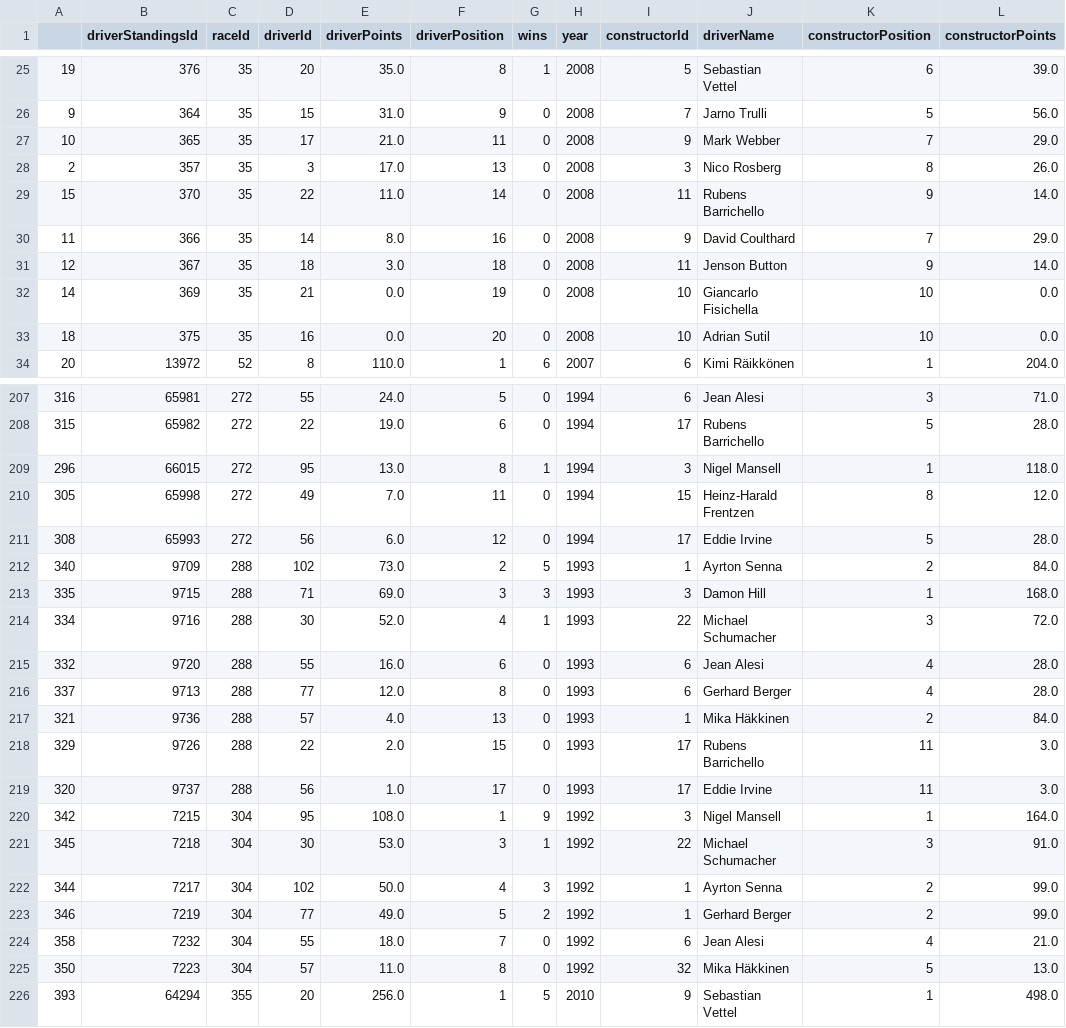
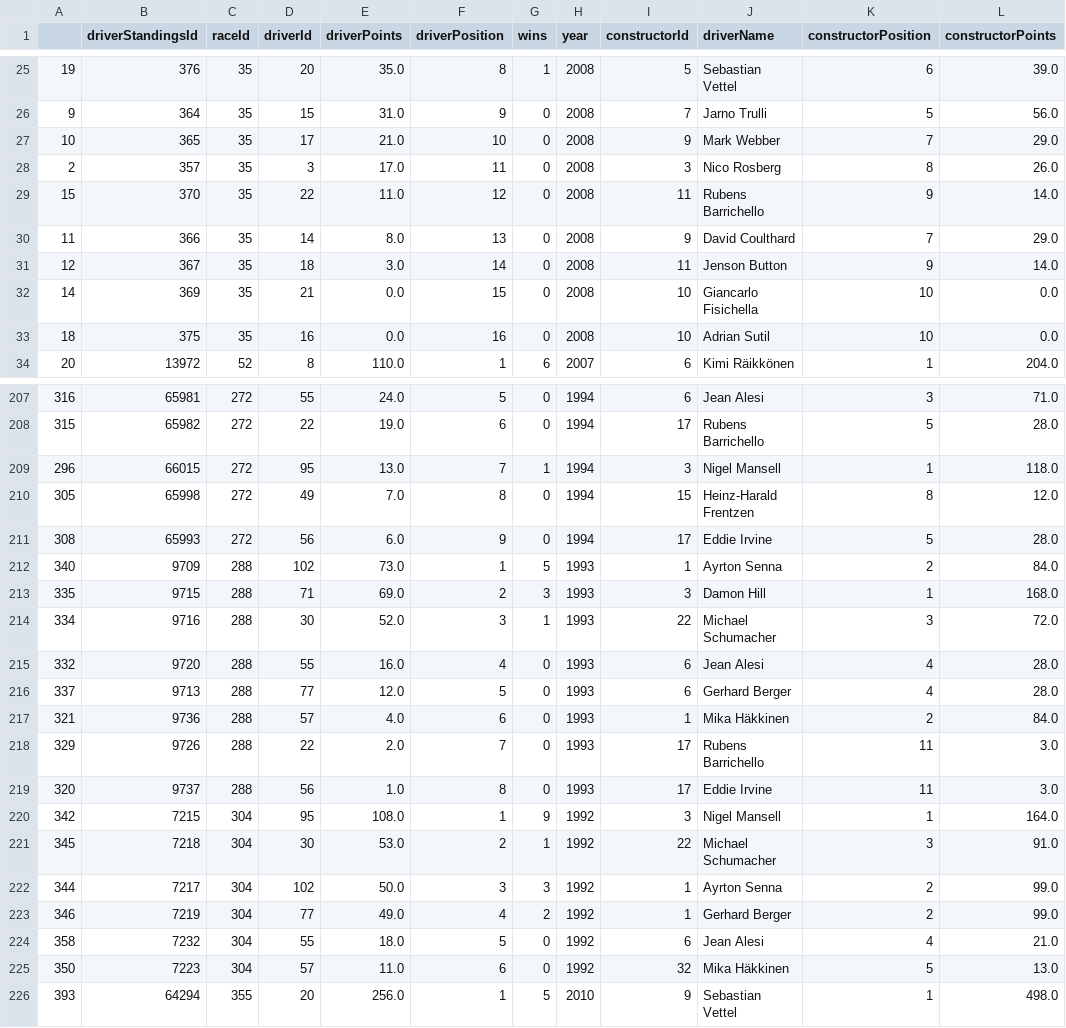
Before and after one commit to C0hAongha/IV-Assignment, a CSV file: f1_results_clean.csv, drawn as a sheet; only a part is shown, gaps mark what is left out; the diff covers the shown part only; the diff names each change by its address in the sheet, - before the commit and + after, or states it on an @@ line.

Commit message:
reverting point change

```diff
--- a/f1_results_clean.csv
+++ b/f1_results_clean.csv
-F27 (driverPosition): 11
+F27 (driverPosition): 10
-F28 (driverPosition): 13
+F28 (driverPosition): 11
-F29 (driverPosition): 14
+F29 (driverPosition): 12
-F30 (driverPosition): 16
+F30 (driverPosition): 13
-F31 (driverPosition): 18
+F31 (driverPosition): 14
-F32 (driverPosition): 19
+F32 (driverPosition): 15
-F33 (driverPosition): 20
+F33 (driverPosition): 16
-F209 (driverPosition): 8
+F209 (driverPosition): 7
-F210 (driverPosition): 11
+F210 (driverPosition): 8
-F211 (driverPosition): 12
+F211 (driverPosition): 9
-F212 (driverPosition): 2
+F212 (driverPosition): 1
-F213 (driverPosition): 3
+F213 (driverPosition): 2
-F214 (driverPosition): 4
+F214 (driverPosition): 3
-F215 (driverPosition): 6
+F215 (driverPosition): 4
-F216 (driverPosition): 8
+F216 (driverPosition): 5
-F217 (driverPosition): 13
+F217 (driverPosition): 6
-F218 (driverPosition): 15
+F218 (driverPosition): 7
-F219 (driverPosition): 17
+F219 (driverPosition): 8
-F221 (driverPosition): 3
+F221 (driverPosition): 2
-F222 (driverPosition): 4
+F222 (driverPosition): 3
-F223 (driverPosition): 5
+F223 (driverPosition): 4
-F224 (driverPosition): 7
+F224 (driverPosition): 5
-F225 (driverPosition): 8
+F225 (driverPosition): 6
```
Also changed, not shown: 75 edited cells elsewhere in this file, 1 other file.
